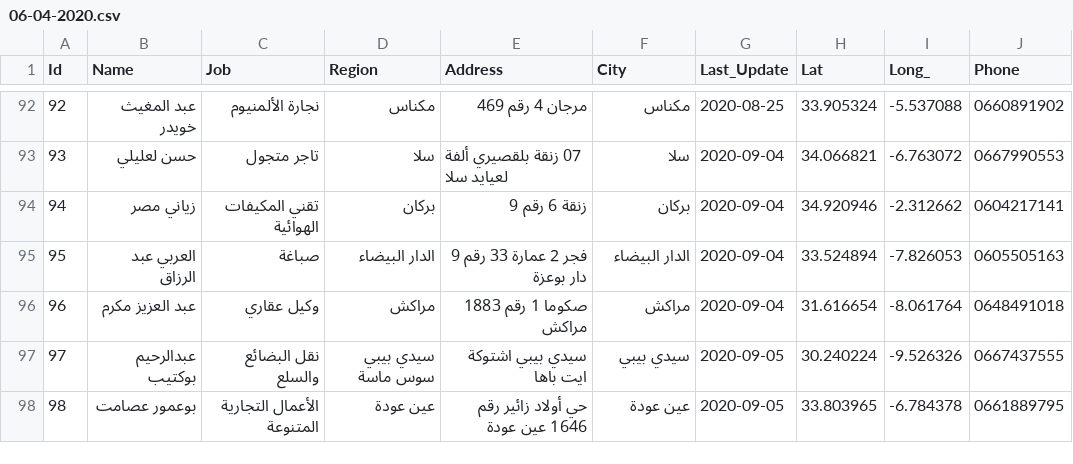
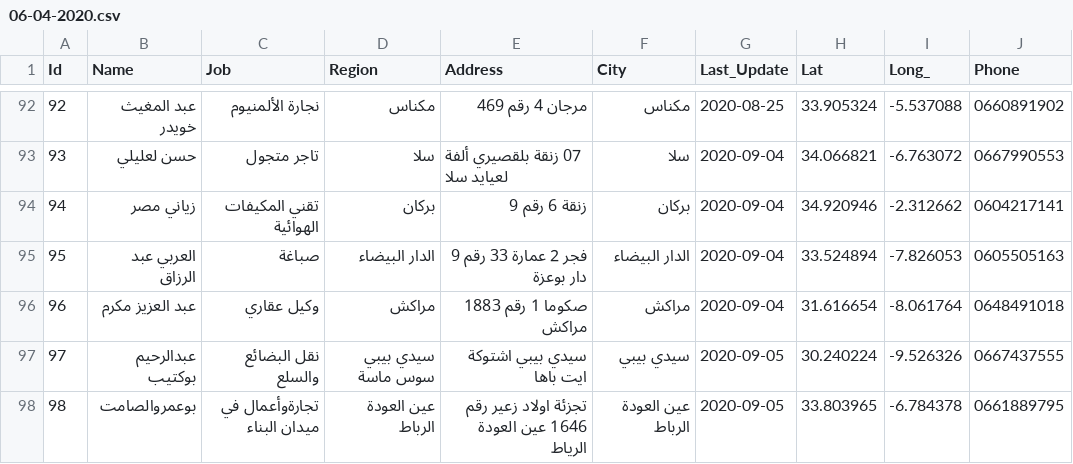
Before and after one commit to intCount/ae, a CSV file: 06-04-2020.csv, drawn as a sheet; only a part is shown, gaps mark what is left out; the diff names each change by its address in the sheet, - before the commit and + after, or states it on an @@ line.

Commit message:
Update Sept-05

```diff
--- a/06-04-2020.csv
+++ b/06-04-2020.csv
-B98 (Name): بوعمور عصامت
+B98 (Name): بوعمروالصامت
-C98 (Job): الأعمال التجارية المتنوعة
+C98 (Job): تجارةوأعمال في ميدان البناء
-D98 (Region): عين عودة
+D98 (Region): عين العودة الرباط
-E98 (Address): حي أولاد زائير رقم 1646 عين عودة
+E98 (Address): تجزئة اولاد زعير رقم 1646 عين العودة الرياط
-F98 (City): عين عودة
+F98 (City): عين العودة الرباط
```
